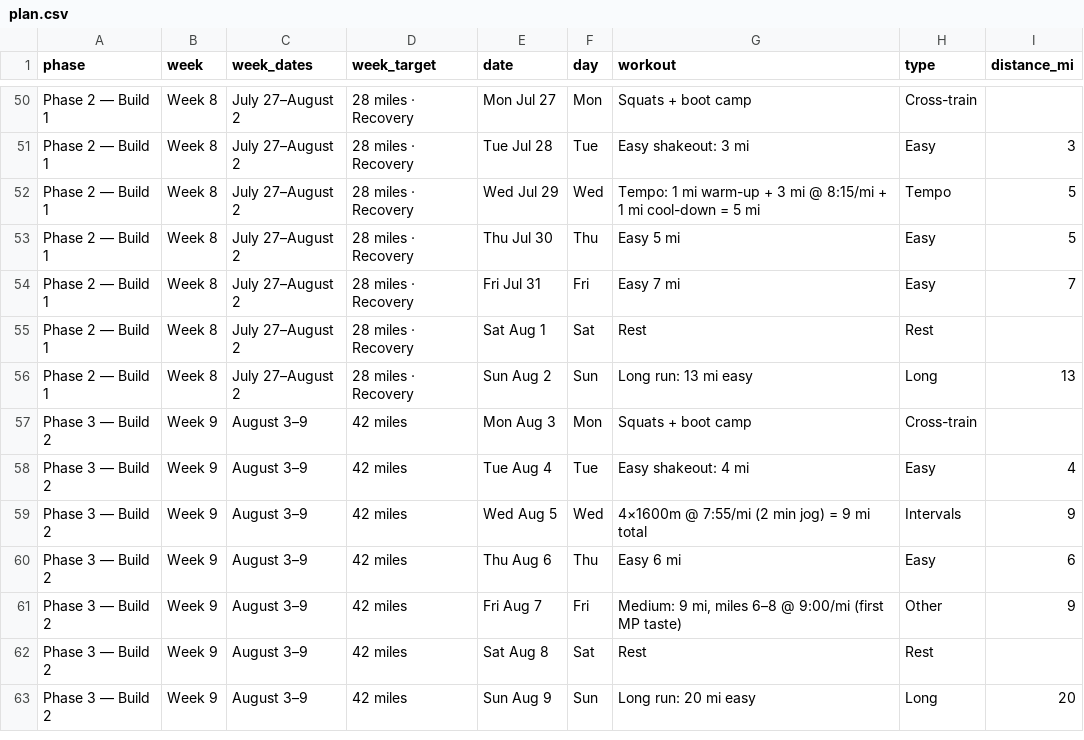
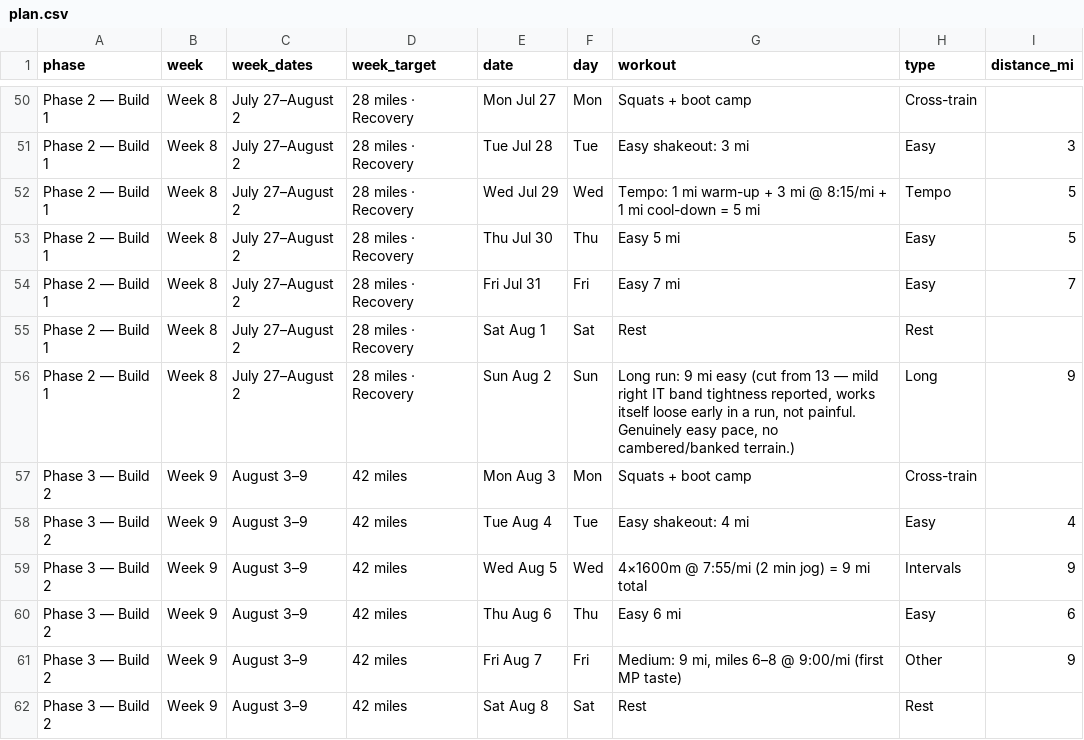
Before and after one commit to Jrichcrick/nyc-marathon-2026, a CSV file: data/plan.csv, drawn as a sheet; only a part is shown, gaps mark what is left out; the shorter side is filled out with more unchanged rows.

Commit message:
Cut Sun Aug 2 long run 13→9 mi: mild right IT band tightness reported (outside-lower-knee, works itself loose early, not painful)
Cutting distance and flagging cambered-terrain avoidance rather than risk letting it escalate on a 13-miler. Not a stop-running flag — monitor for progression to pain, at-rest ache, or lingering symptoms.

```diff
--- a/data/plan.csv
+++ b/data/plan.csv
@@ -55,3 +55,3 @@ Phase 2 — Build 1,Week 8,July 27–August 2,28 miles · Recovery,Fri Jul 31,Fr
 Phase 2 — Build 1,Week 8,July 27–August 2,28 miles · Recovery,Sat Aug 1,Sat,Rest,Rest,
-Phase 2 — Build 1,Week 8,July 27–August 2,28 miles · Recovery,Sun Aug 2,Sun,Long run: 13 mi easy,Long,13
+Phase 2 — Build 1,Week 8,July 27–August 2,28 miles · Recovery,Sun Aug 2,Sun,"Long run: 9 mi easy (cut from 13 — mild right IT band tightness reported, works itself loose early in a run, not painful. Genuinely easy pace, no cambered/banked terrain.)",Long,9
 Phase 3 — Build 2,Week 9,August 3–9,42 miles,Mon Aug 3,Mon,Squats + boot camp,Cross-train,
```
Also changed, not shown: 1 other file.
